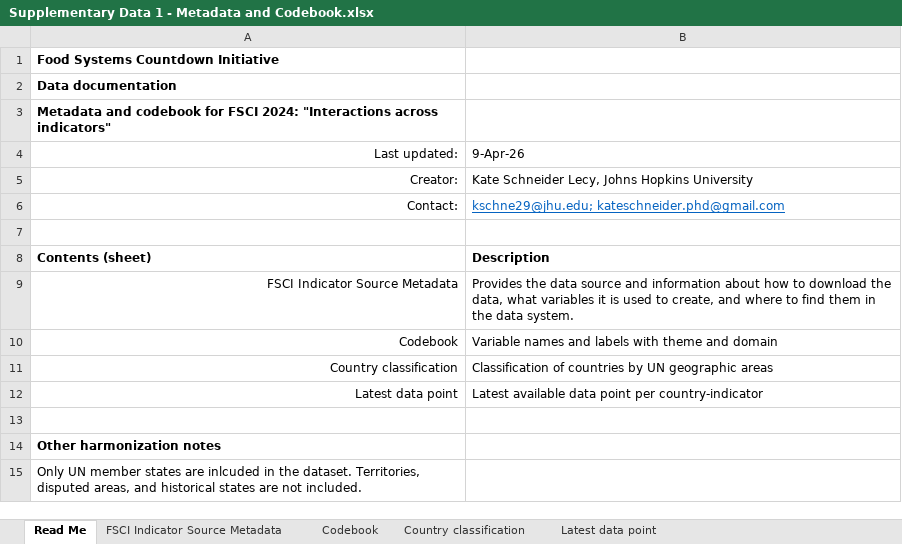
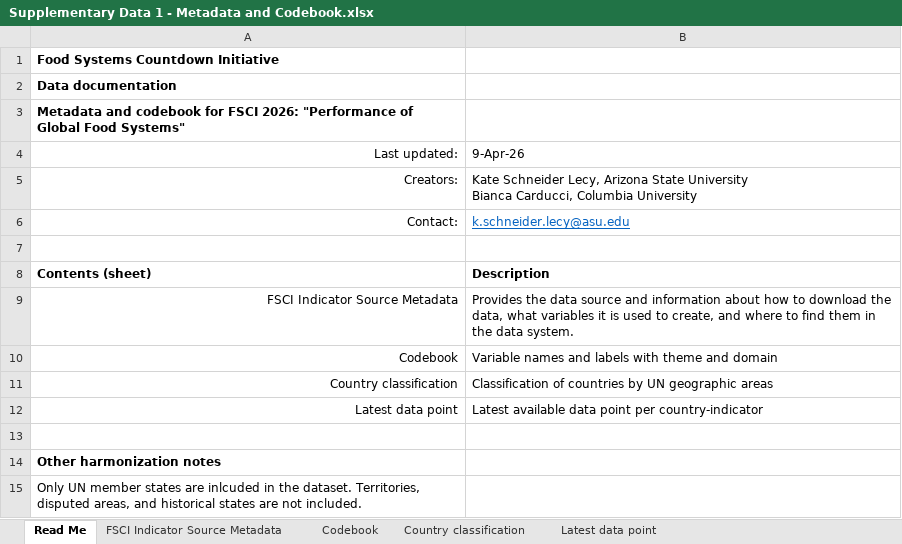
Before and after one commit to KateSchneider-FoodPol/FSCI2025_Performance_Replication, an Excel workbook: Supplementary Data 1 - Metadata and Codebook.xlsx, sheet Read Me, drawn as a sheet; values as stored, in another font and other column widths than the file's, no borders; removed rows and columns are numbered as before the commit, all else as after; ↵ is a line break in a cell; the diff names each change by its address in the sheet, - before the commit and + after, or states it on an @@ line.

```diff
--- a/Supplementary Data 1 - Metadata and Codebook.xlsx (sheet Read Me)
+++ b/Supplementary Data 1 - Metadata and Codebook.xlsx (sheet Read Me)
-A3: …for FSCI 2024: "Interactions across indicators"
+A3: …for FSCI 2026: "Performance of Global Food Systems"
-row 5: Creator: | Kate Schneider Lecy, Johns Hopkins University
+row 5: Creators: | Kate Schneider Lecy, Arizona State University ↵ Bianca Carducci, Columbia University
-B6: kschne29@jhu.edu; kateschneider.phd@gmail.com
+B6: k.schneider.lecy@asu.edu
```
Also changed, not shown: 6 other files.
